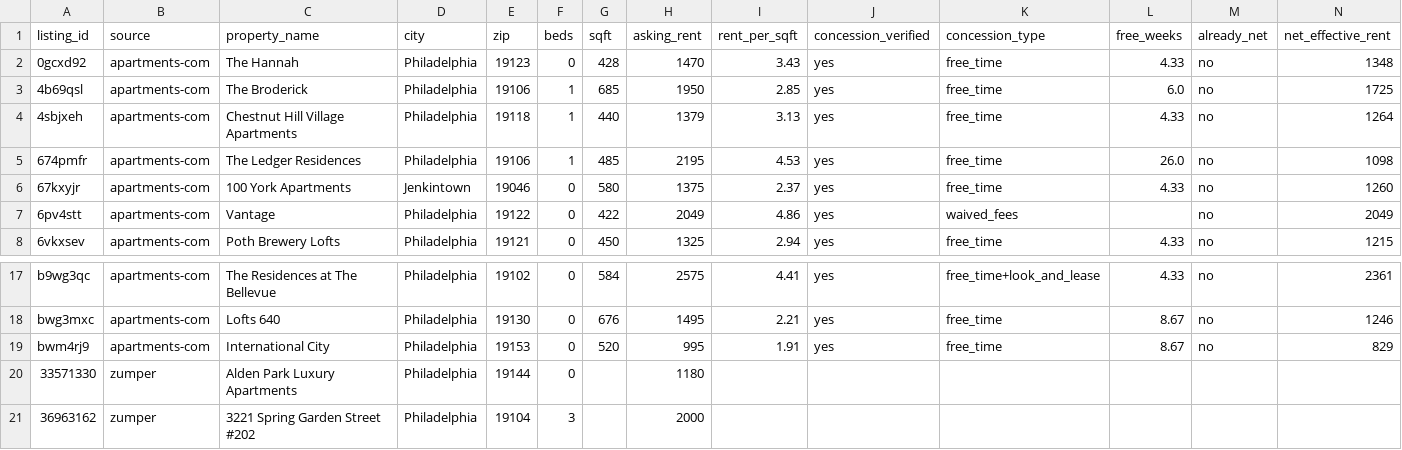
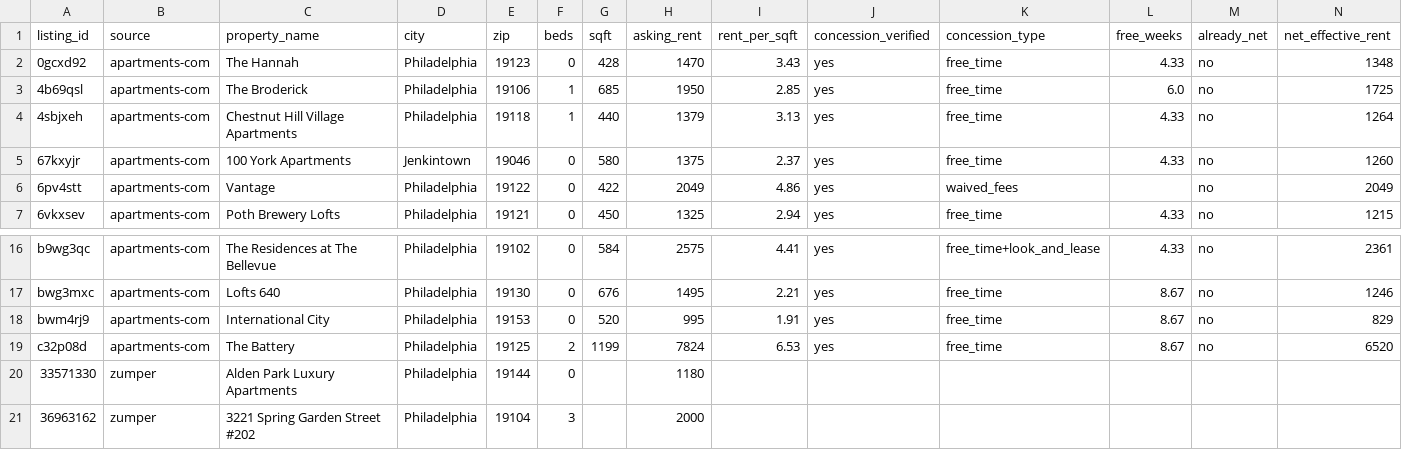
Before and after one commit to benthepythondev00/benthepythondev00.github.io, a CSV file: data/rent-drops/samples/philadelphia-pa.csv, drawn as a sheet; only a part is shown, gaps mark what is left out; removed rows and columns are numbered as before the commit, all else as after; rows hold the shown columns only; the diff names each change by its address in the sheet, - before the commit and + after, or states it on an @@ line.

```diff
--- a/data/rent-drops/samples/philadelphia-pa.csv
+++ b/data/rent-drops/samples/philadelphia-pa.csv
-row 5: 674pmfr | apartments-com | The Ledger Residences | Philadelphia | 19106 | 1 | 485 | 2195 | 4.53 | yes | free_time | 26.0 | no | 1098
+row 19: c32p08d | apartments-com | The Battery | Philadelphia | 19125 | 2 | 1199 | 7824 | 6.53 | yes | free_time | 8.67 | no | 6520
```
Also changed, not shown: data/rent-drops/samples/detroit-mi.csv, data/rent-drops/samples/jacksonville-fl.csv, 7 other files.
